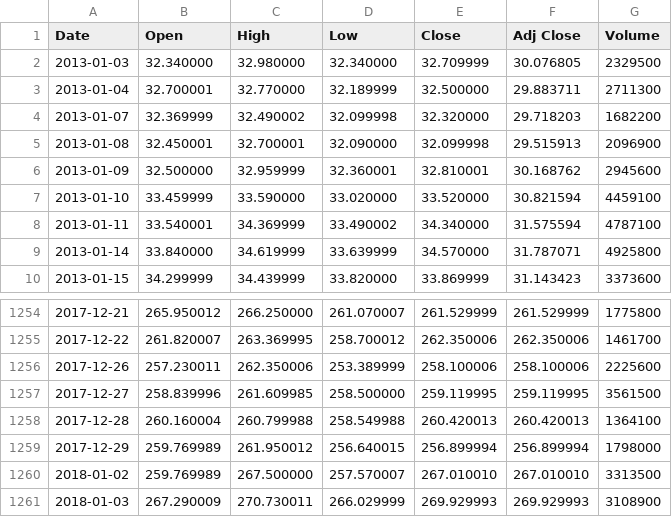
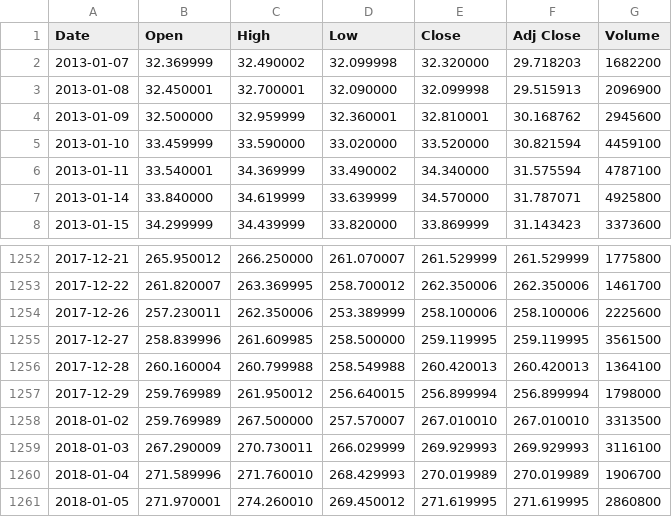
Before and after one commit to sandeeppaulraj/machine-learning, a CSV file: projects/capstone/AVGO.csv, drawn as a sheet; only a part is shown, gaps mark what is left out.

```diff
--- a/projects/capstone/AVGO.csv
+++ b/projects/capstone/AVGO.csv
@@ -1,4 +1,2 @@
 Date,Open,High,Low,Close,Adj Close,Volume
-2013-01-03,32.340000,32.980000,32.340000,32.709999,30.076805,2329500
-2013-01-04,32.700001,32.770000,32.189999,32.500000,29.883711,2711300
 2013-01-07,32.369999,32.490002,32.099998,32.320000,29.718203,1682200
@@ -1260,2 +1258,4 @@ Date,Open,High,Low,Close,Adj Close,Volume
 2018-01-02,259.769989,267.500000,257.570007,267.010010,267.010010,3313500
-2018-01-03,267.290009,270.730011,266.029999,269.929993,269.929993,3108900
+2018-01-03,267.290009,270.730011,266.029999,269.929993,269.929993,3116100
+2018-01-04,271.589996,271.760010,268.429993,270.019989,270.019989,1906700
+2018-01-05,271.970001,274.260010,269.450012,271.619995,271.619995,2860800
```
Also changed, not shown: projects/capstone/AAPL.csv, projects/capstone/SMH.csv.
